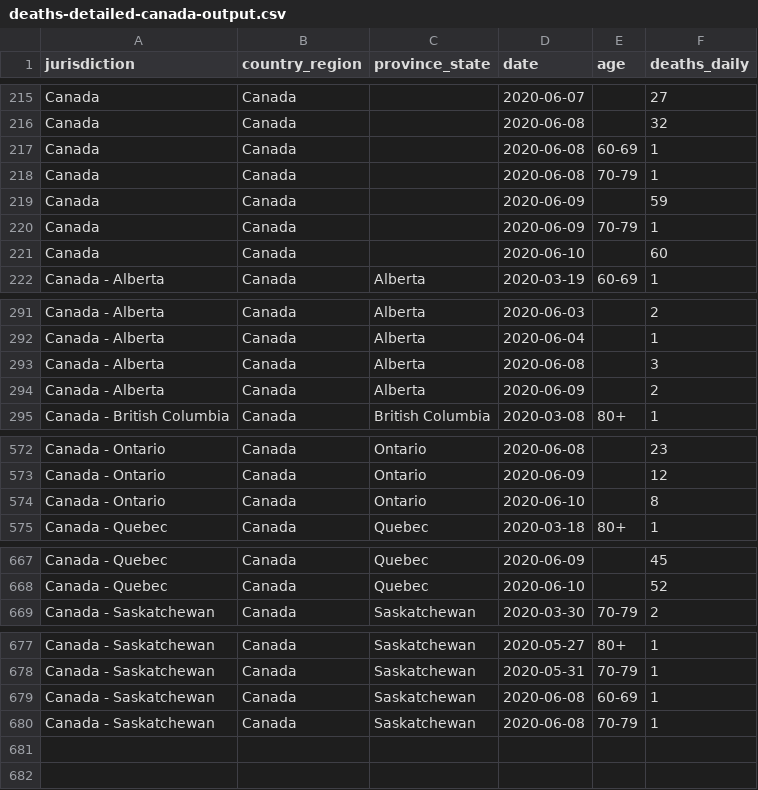
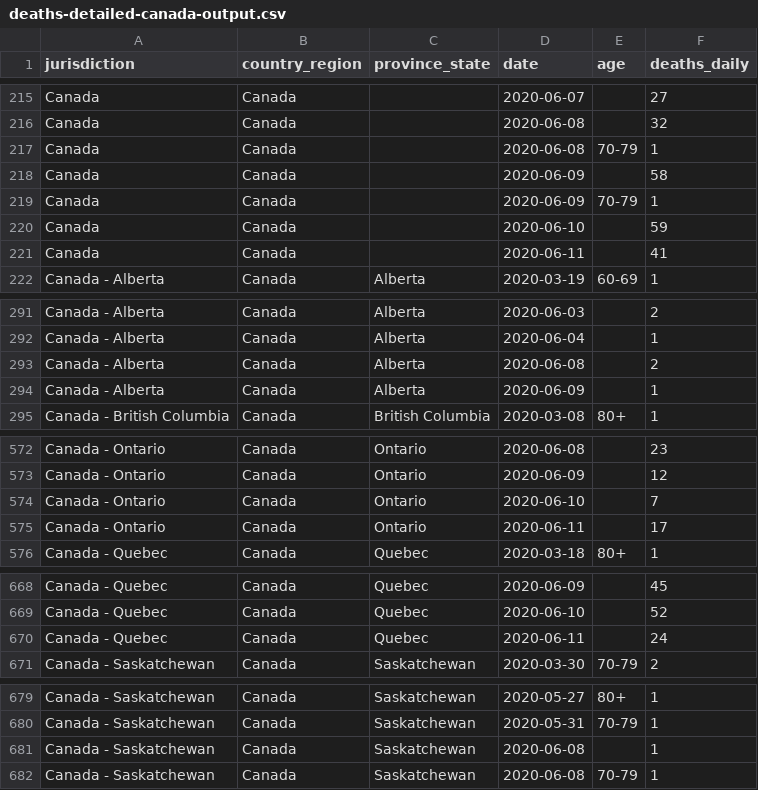
Before and after one commit to ApexRMS/covid19sim, a CSV file: data/deaths-detailed-canada-output.csv, drawn as a sheet; only a part is shown, gaps mark what is left out.

Commit message:
2020-06-12 data/forecast update

```diff
--- a/data/deaths-detailed-canada-output.csv
+++ b/data/deaths-detailed-canada-output.csv
@@ -216,7 +216,7 @@ Canada,Canada,,2020-06-07,,27
 Canada,Canada,,2020-06-08,,32
-Canada,Canada,,2020-06-08,60-69,1
 Canada,Canada,,2020-06-08,70-79,1
-Canada,Canada,,2020-06-09,,59
+Canada,Canada,,2020-06-09,,58
 Canada,Canada,,2020-06-09,70-79,1
-Canada,Canada,,2020-06-10,,60
+Canada,Canada,,2020-06-10,,59
+Canada,Canada,,2020-06-11,,41
 Canada - Alberta,Canada,Alberta,2020-03-19,60-69,1
@@ -292,4 +292,4 @@ Canada - Alberta,Canada,Alberta,2020-06-03,,2
 Canada - Alberta,Canada,Alberta,2020-06-04,,1
-Canada - Alberta,Canada,Alberta,2020-06-08,,3
-Canada - Alberta,Canada,Alberta,2020-06-09,,2
+Canada - Alberta,Canada,Alberta,2020-06-08,,2
+Canada - Alberta,Canada,Alberta,2020-06-09,,1
 Canada - British Columbia,Canada,British Columbia,2020-03-08,80+,1
@@ -573,3 +573,4 @@ Canada - Ontario,Canada,Ontario,2020-06-08,,23
 Canada - Ontario,Canada,Ontario,2020-06-09,,12
-Canada - Ontario,Canada,Ontario,2020-06-10,,8
+Canada - Ontario,Canada,Ontario,2020-06-10,,7
+Canada - Ontario,Canada,Ontario,2020-06-11,,17
 Canada - Quebec,Canada,Quebec,2020-03-18,80+,1
@@ -668,2 +669,3 @@ Canada - Quebec,Canada,Quebec,2020-06-09,,45
 Canada - Quebec,Canada,Quebec,2020-06-10,,52
+Canada - Quebec,Canada,Quebec,2020-06-11,,24
 Canada - Saskatchewan,Canada,Saskatchewan,2020-03-30,70-79,2
@@ -678,3 +680,3 @@ Canada - Saskatchewan,Canada,Saskatchewan,2020-05-27,80+,1
 Canada - Saskatchewan,Canada,Saskatchewan,2020-05-31,70-79,1
-Canada - Saskatchewan,Canada,Saskatchewan,2020-06-08,60-69,1
+Canada - Saskatchewan,Canada,Saskatchewan,2020-06-08,,1
 Canada - Saskatchewan,Canada,Saskatchewan,2020-06-08,70-79,1
```
Also changed, not shown: 10 other files.
